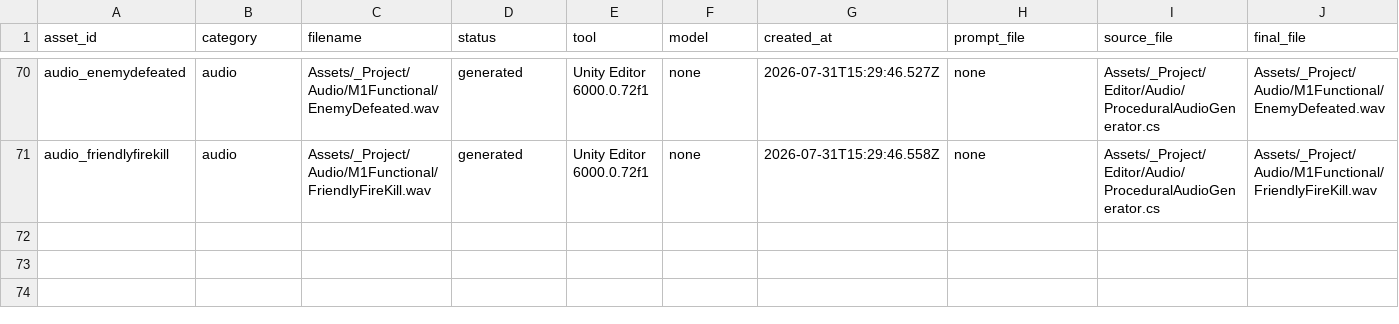
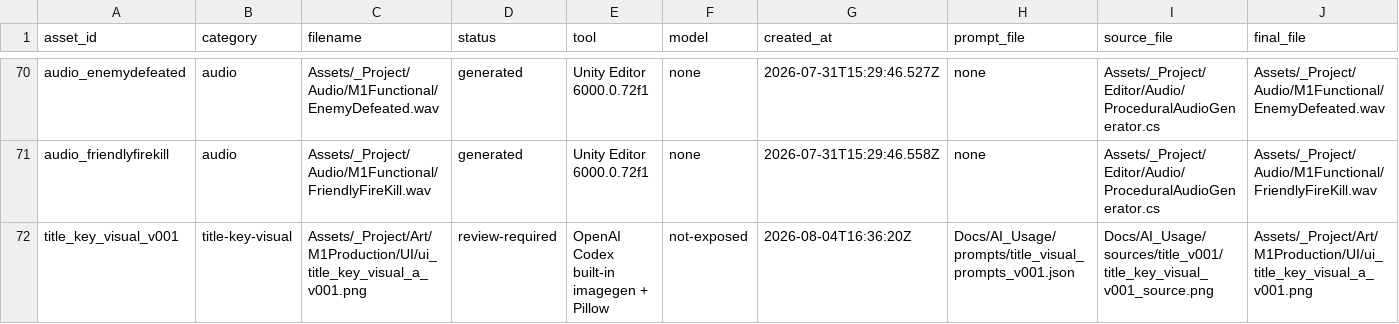
Before and after one commit to digdagdac/KONOSUBA, a CSV file: Docs/AI_Usage/asset_manifest.csv, drawn as a sheet; only a part is shown, gaps mark what is left out; rows hold the shown columns only; the diff names each change by its address in the sheet, - before the commit and + after, or states it on an @@ line.

Commit message:
feat: add the contest title key visual

```diff
--- a/Docs/AI_Usage/asset_manifest.csv
+++ b/Docs/AI_Usage/asset_manifest.csv
+row 72: title_key_visual_v001 | title-key-visual | Assets/_Project/Art/M1Production/UI/ui_title_key_visual_a_v001.png | review-required | OpenAI Codex built-in imagegen + Pillow | not-exposed | 2026-08-04T16:36:20Z | Docs/AI_Usage/prompts/title_visual_prompts_v001.json | Docs/AI_Usage/sources/title_v001/title_key_visual_v001_source.png | Assets/_Project/Art/M1Production/UI/ui_title_key_visual_a_v001.png
```
Also changed, not shown: 7 other files.
